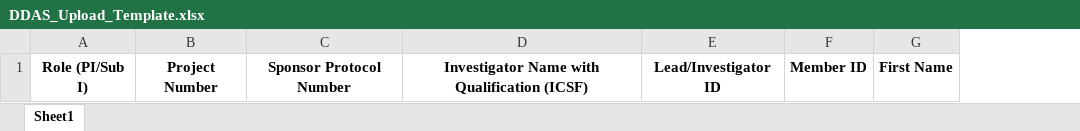
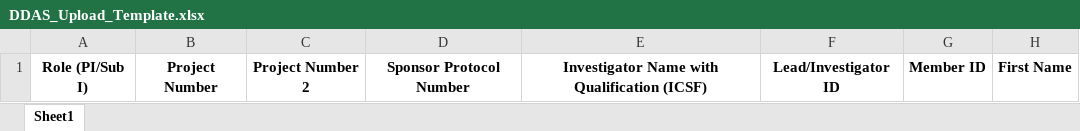
Before and after one commit to patricktaur/icon-ddas, an Excel workbook: DDAS.API/DataFiles/Templates/DDAS_Upload_Template.xlsx, sheet Sheet1, drawn as a sheet; only a part is shown; values as stored, in another font and other column widths than the file's, no borders; the diff names each change by its address in the sheet, - before the commit and + after, or states it on an @@ line.

```diff
--- a/DDAS.API/DataFiles/Templates/DDAS_Upload_Template.xlsx (sheet Sheet1)
+++ b/DDAS.API/DataFiles/Templates/DDAS_Upload_Template.xlsx (sheet Sheet1)
+column C, row 1: Project Number 2
```
Also changed, not shown: Documents/Technical/TestUpload/DDAS_Upload_CaseStudy_5.xlsx, 9 other files.
